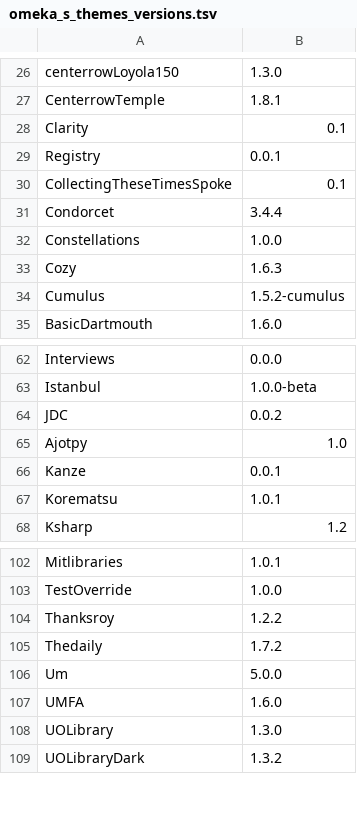
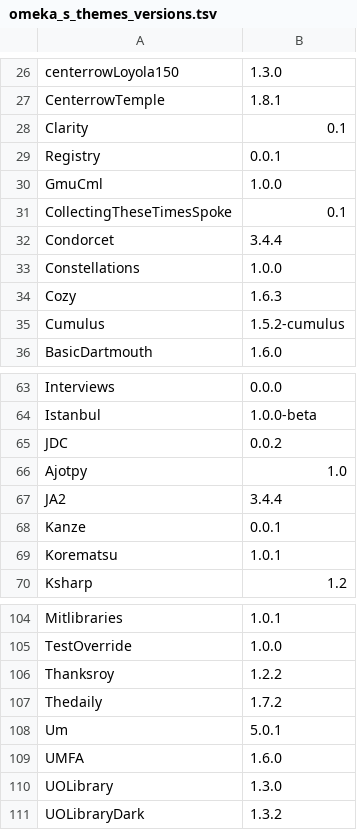
Before and after one commit to Daniel-KM/UpgradeToOmekaS, a TSV file: _data/omeka_s_themes_versions.tsv, drawn as a sheet; only a part is shown, gaps mark what is left out.

```diff
--- a/_data/omeka_s_themes_versions.tsv
+++ b/_data/omeka_s_themes_versions.tsv
@@ -29,2 +29,3 @@ Clarity	0.1
 Registry	0.0.1
+GmuCml	1.0.0
 CollectingTheseTimesSpoke	0.1
@@ -65,2 +66,3 @@ JDC	0.0.2
 Ajotpy	1.0
+JA2	3.4.4
 Kanze	0.0.1
@@ -105,3 +107,3 @@ Thanksroy	1.2.2
 Thedaily	1.7.2
-Um	5.0.0
+Um	5.0.1
 UMFA	1.6.0
```
Also changed, not shown: _data/omeka_plugins_versions.tsv, _data/omeka_s_modules_versions.tsv, 4 other files.
